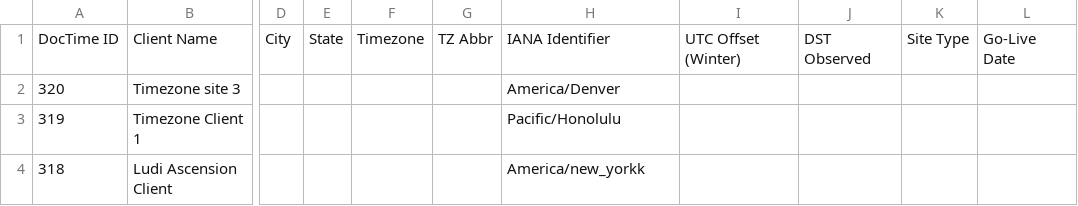
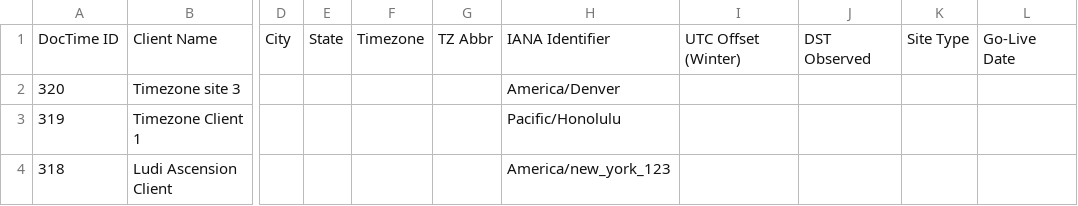
Before and after one commit to akashvaidya23/Test-Excel-Repo, a CSV file: DocTime_Client_Sites_v5_null.csv, drawn as a sheet; only a part is shown, gaps mark what is left out; the diff names each change by its address in the sheet, - before the commit and + after, or states it on an @@ line.

Commit message:
Update DocTime_Client_Sites_v5_null.csv
test 5

```diff
--- a/DocTime_Client_Sites_v5_null.csv
+++ b/DocTime_Client_Sites_v5_null.csv
-H4: America/new_yorkk
+H4: America/new_york_123
```
